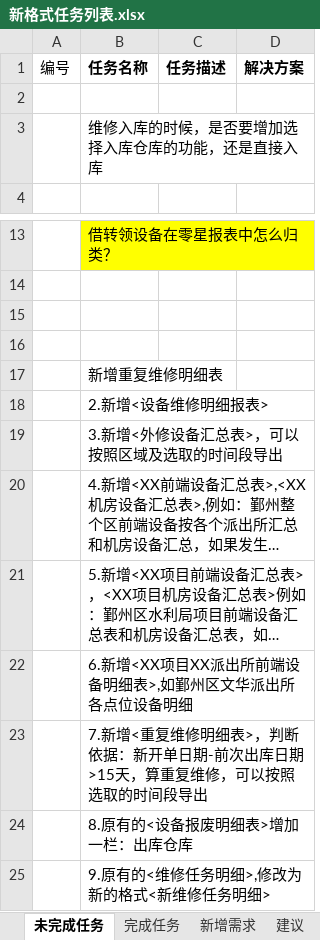
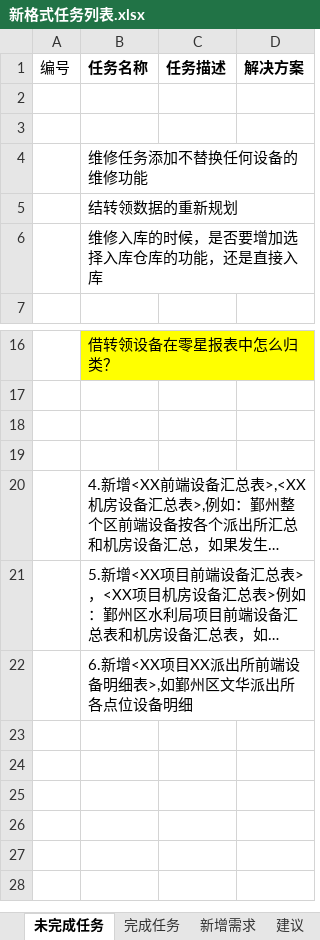
Before and after one commit to mawujun1234/leon1.0, an Excel workbook: ems/document/新格式任务列表.xlsx, sheet 未完成任务, drawn as a sheet; only a part is shown, gaps mark what is left out; long unchanged cells end in …; values as stored, in another font and other column widths than the file's, no borders; removed rows and columns are numbered as before the commit, all else as after; the diff names each change by its address in the sheet, - before the commit and + after, or states it on an @@ line.

```diff
--- a/ems/document/新格式任务列表.xlsx (sheet 未完成任务)
+++ b/ems/document/新格式任务列表.xlsx (sheet 未完成任务)
+row 3: (empty)
+row 4:  | 维修任务添加不替换任何设备的维修功能
+row 5:  | 结转领数据的重新规划
-row 17:  | 新增重复维修明细表
-row 18:  | 2.新增<设备维修明细报表>
-row 19:  | 3.新增<外修设备汇总表>，可以按照区域及选取的时间段导出
-row 23:  | 7.新增<重复维修明细表>，判断依据：新开单日期-前次出库日期>15天，算重复维修，可以按照选取的时间段导出
-row 24:  | 8.原有的<设备报废明细表>增加一栏：出库仓库
-row 25:  | 9.原有的<维修任务明细>,修改为新的格式<新维修任务明细>
```
Also changed, not shown: sheet 地图, sheet 完成任务, sheet 开发备忘, other sheet tabs, 14 other files.
